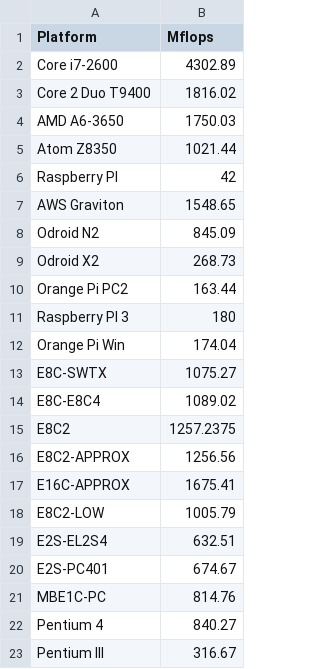
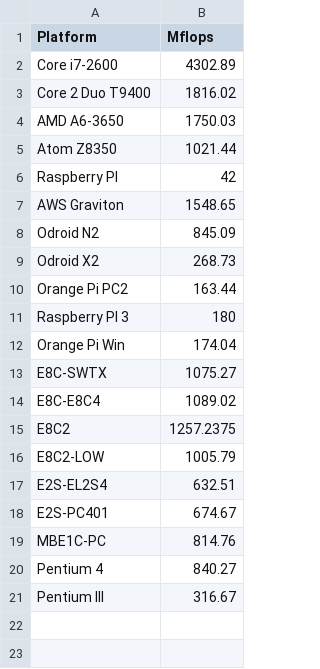
Before and after one commit to EntityFX/anybench, a CSV file: doc/csv/linpack.csv, drawn as a sheet; the diff names each change by its address in the sheet, - before the commit and + after, or states it on an @@ line.

```diff
--- a/doc/csv/linpack.csv
+++ b/doc/csv/linpack.csv
-row 16: E8C2-APPROX | 1256.56
-row 17: E16C-APPROX | 1675.41
```
Also changed, not shown: doc/csv/whetstone-3_column.csv, 18 other files.
